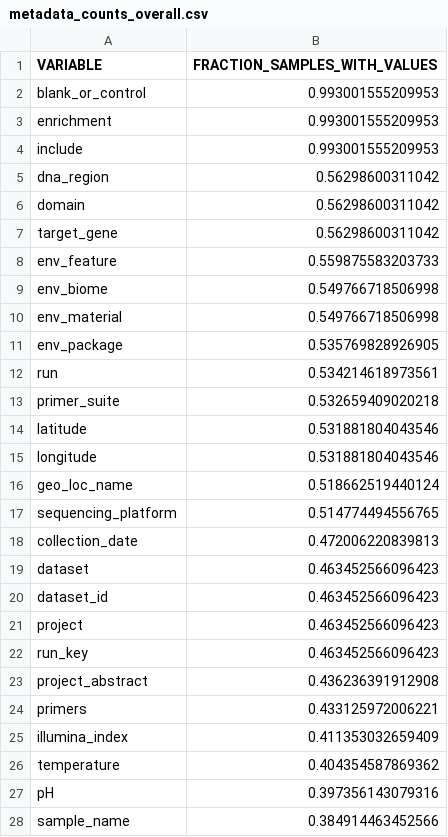
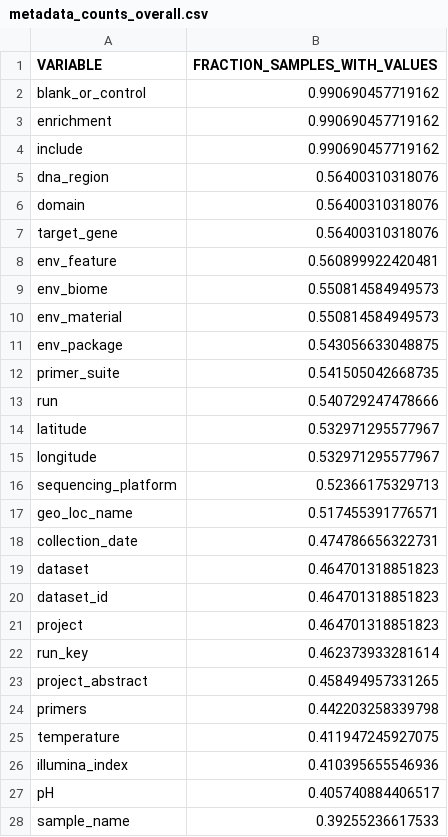
Before and after one commit to klocey/CoDL, a CSV file: metadata/formatted_metadata/metadata_counts_overall.csv, drawn as a sheet; only a part is shown; the diff covers the shown part only.

```diff
--- a/metadata/formatted_metadata/metadata_counts_overall.csv
+++ b/metadata/formatted_metadata/metadata_counts_overall.csv
@@ -1,28 +1,28 @@
 VARIABLE,FRACTION_SAMPLES_WITH_VALUES
-blank_or_control,0.993001555209953
-enrichment,0.993001555209953
-include,0.993001555209953
-dna_region,0.56298600311042
-domain,0.56298600311042
-target_gene,0.56298600311042
-env_feature,0.559875583203733
-env_biome,0.549766718506998
-env_material,0.549766718506998
-env_package,0.535769828926905
-run,0.534214618973561
-primer_suite,0.532659409020218
-latitude,0.531881804043546
-longitude,0.531881804043546
-geo_loc_name,0.518662519440124
-sequencing_platform,0.514774494556765
-collection_date,0.472006220839813
-dataset,0.463452566096423
-dataset_id,0.463452566096423
-project,0.463452566096423
-run_key,0.463452566096423
-project_abstract,0.436236391912908
-primers,0.433125972006221
-illumina_index,0.411353032659409
-temperature,0.404354587869362
-pH,0.397356143079316
-sample_name,0.384914463452566
+blank_or_control,0.990690457719162
+enrichment,0.990690457719162
+include,0.990690457719162
+dna_region,0.56400310318076
+domain,0.56400310318076
+target_gene,0.56400310318076
+env_feature,0.560899922420481
+env_biome,0.550814584949573
+env_material,0.550814584949573
+env_package,0.543056633048875
+primer_suite,0.541505042668735
+run,0.540729247478666
+latitude,0.532971295577967
+longitude,0.532971295577967
+sequencing_platform,0.52366175329713
+geo_loc_name,0.517455391776571
+collection_date,0.474786656322731
+dataset,0.464701318851823
+dataset_id,0.464701318851823
+project,0.464701318851823
+run_key,0.462373933281614
+project_abstract,0.458494957331265
+primers,0.442203258339798
+temperature,0.411947245927075
+illumina_index,0.410395655546936
+pH,0.405740884406517
+sample_name,0.39255236617533
```
Also changed, not shown: 11 added rows, 10 removed rows and 112 edited cells elsewhere in this file, metadata/formatted_metadata/metadata_counts_by_project.csv, metadata/formatted_metadata/metadata_wishlist_table.csv, 10 other files.
